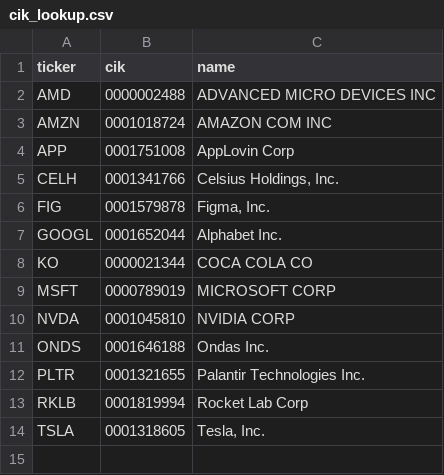
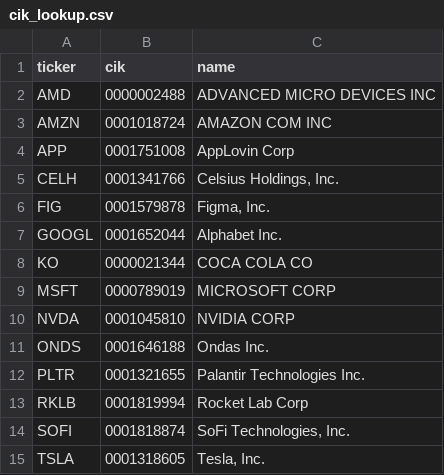
Before and after one commit to Koichi-Shigihara2/On-a-journey, a CSV file: config/cik_lookup.csv, drawn as a sheet; the diff names each change by its address in the sheet, - before the commit and + after, or states it on an @@ line.

```diff
--- a/config/cik_lookup.csv
+++ b/config/cik_lookup.csv
+row 14: SOFI | 0001818874 | SoFi Technologies, Inc.
```
Also changed, not shown: 1 other file.
